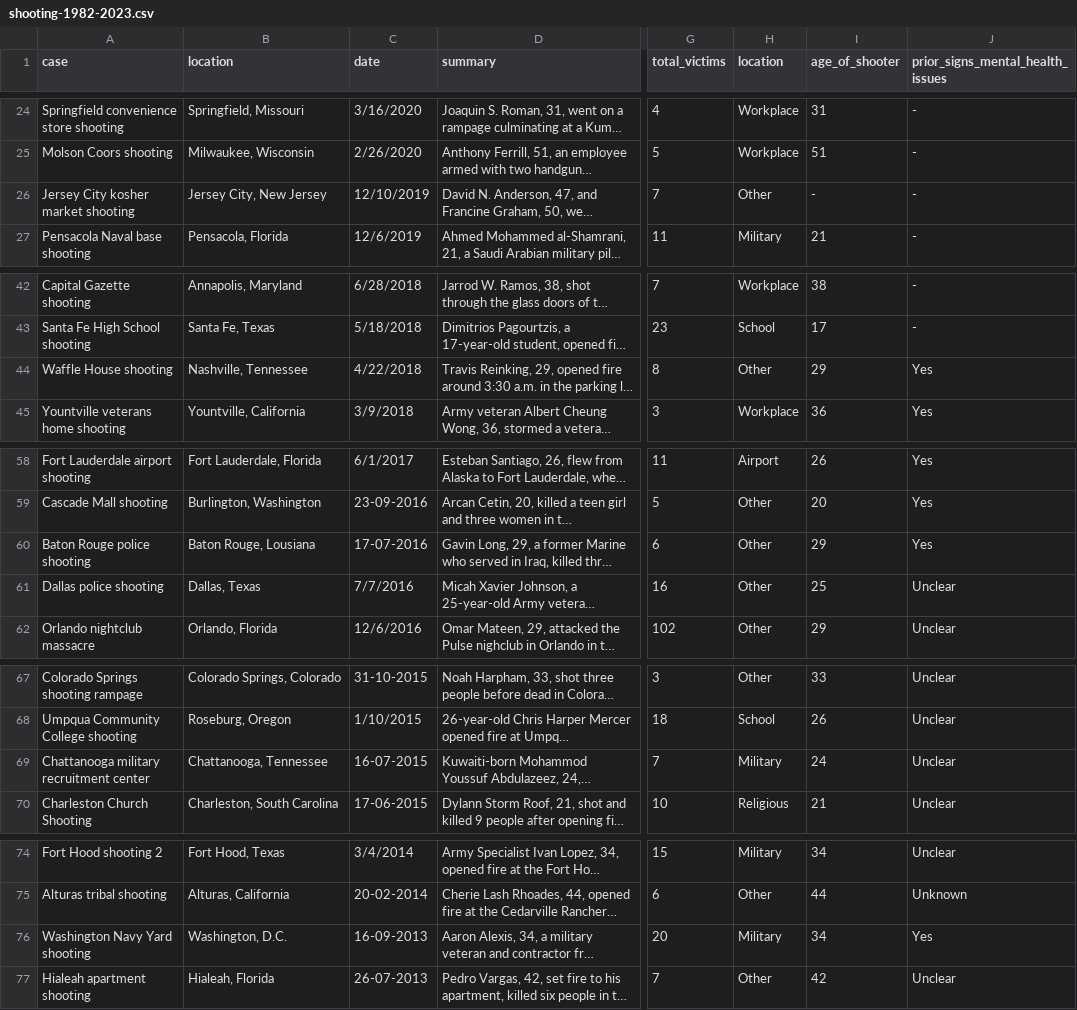
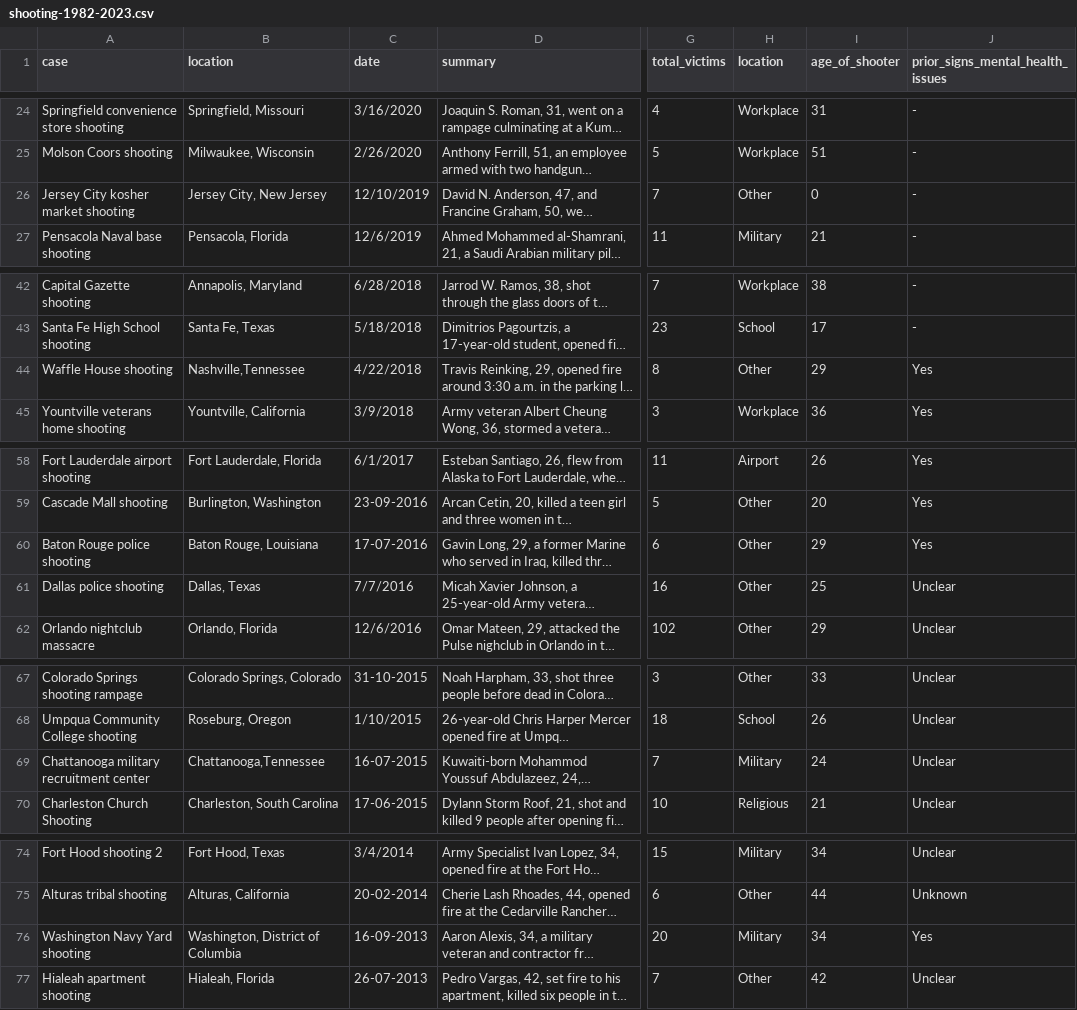
Before and after one commit to MaksAndr/Project-, a CSV file: shooting-1982-2023.csv, drawn as a sheet; only a part is shown, gaps mark what is left out; long unchanged cells end in …; the diff covers the shown part only; the diff names each change by its address in the sheet, - before the commit and + after, or states it on an @@ line.

```diff
--- a/shooting-1982-2023.csv
+++ b/shooting-1982-2023.csv
-I26 (age_of_shooter): -
+I26 (age_of_shooter): 0
-B44 (location): Nashville, Tennessee
+B44 (location): Nashville,Tennessee
-B60 (location): Baton Rouge, Lousiana
+B60 (location): Baton Rouge, Louisiana
-B69 (location): Chattanooga, Tennessee
+B69 (location): Chattanooga,Tennessee
-B76 (location): Washington, D.C.
+B76 (location): Washington, District of Columbia
```
Also changed, not shown: 32 edited cells elsewhere in this file, 12 other files.
